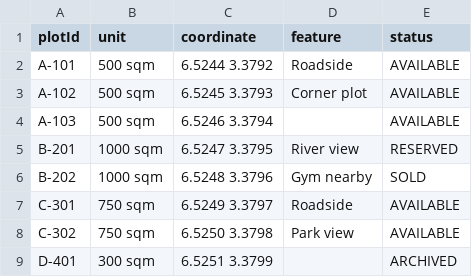
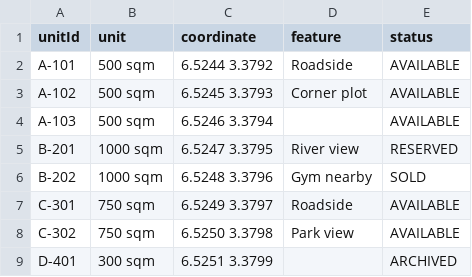
Before and after one commit to Qliqsee/1159-realty-crm, a CSV file: public/samples/units-sample.csv (was public/samples/plots-sample.csv), drawn as a sheet.

```diff
--- a/public/samples/plots-sample.csv
+++ b/public/samples/units-sample.csv
@@ -1,2 +1,2 @@
-plotId,unit,coordinate,feature,status
+unitId,unit,coordinate,feature,status
 A-101,500 sqm,6.5244 3.3792,Roadside,AVAILABLE
```
Also changed, not shown: 12 other files.
